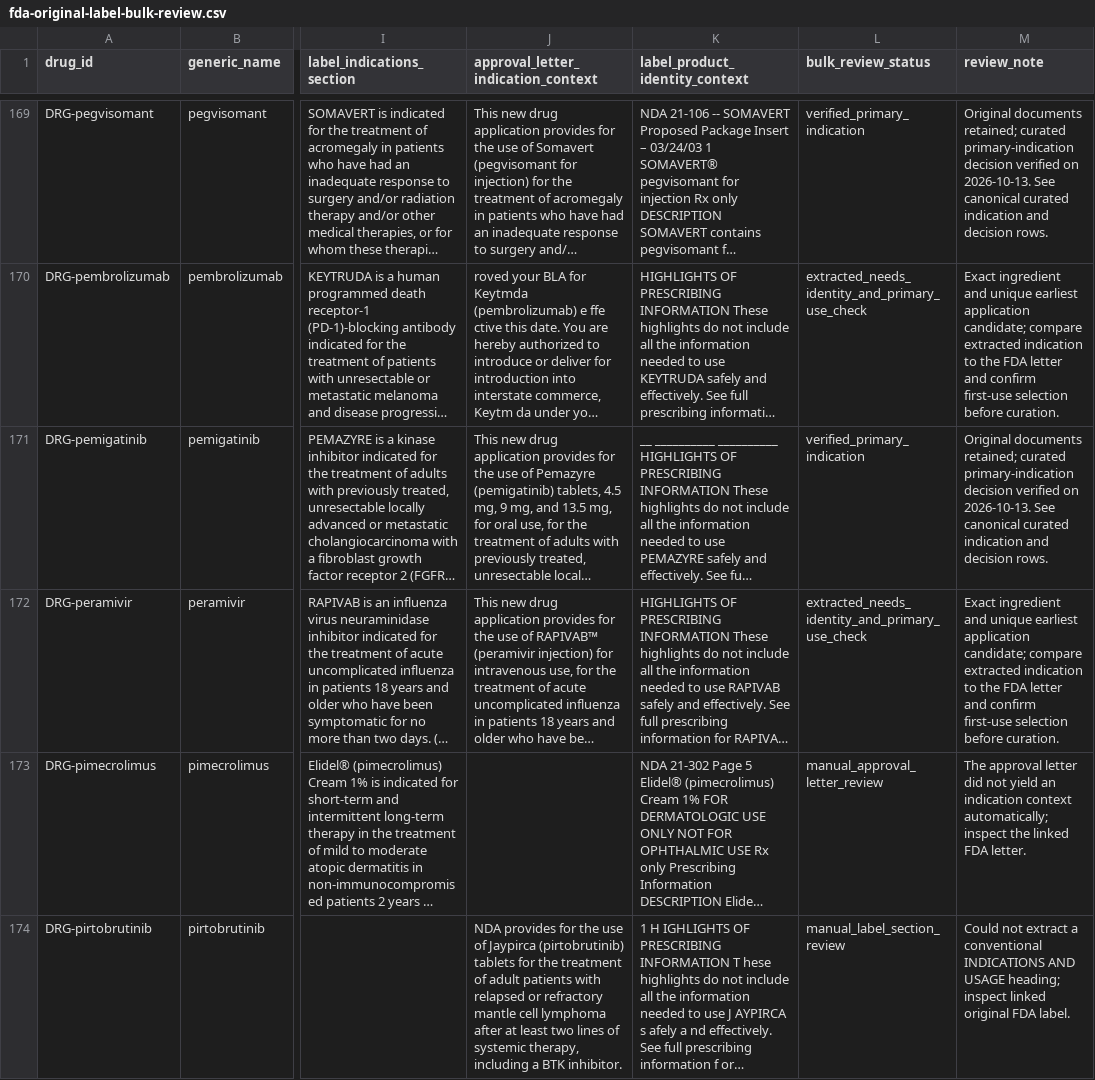
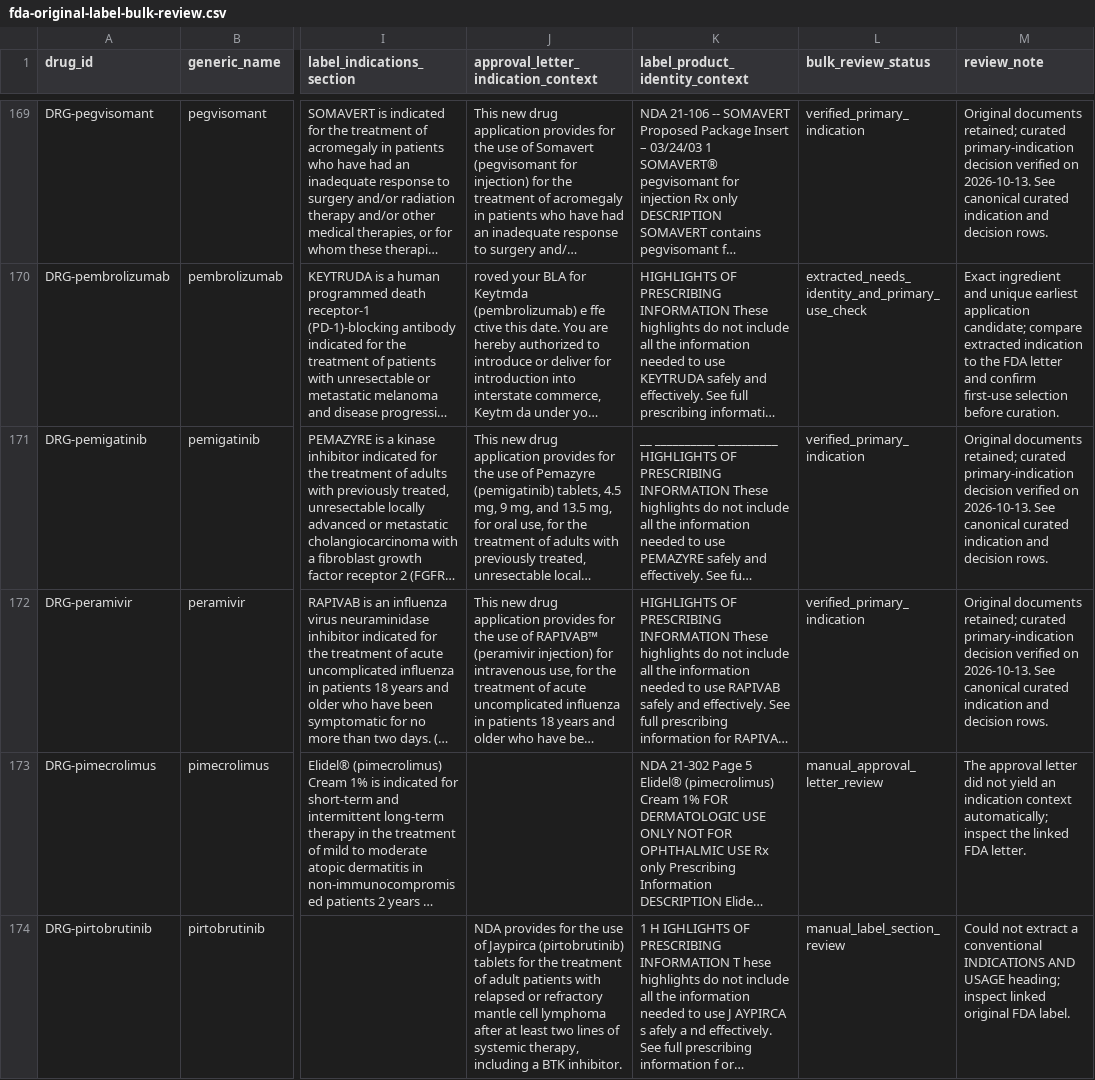
Before and after one commit to ichunglo/ichunglo.github.io, a CSV file: data/generated/fda-original-label-bulk-review.csv, drawn as a sheet; only a part is shown, gaps mark what is left out; long unchanged cells end in …; the diff covers the shown part only; the diff names each change by its address in the sheet, - before the commit and + after, or states it on an @@ line.

Commit message:
Publish current FDA indication coverage

```diff
--- a/data/generated/fda-original-label-bulk-review.csv
+++ b/data/generated/fda-original-label-bulk-review.csv
-L172 (bulk_review_status): extracted_needs_identity_and_primary_use_check
+L172 (bulk_review_status): verified_primary_indication
-M172 (review_note): Exact ingredient and unique earliest application candidate; compare extracted indication to the FDA letter and confirm first-use selection before curation.
+M172 (review_note): Original documents retained; curated primary-indication decision verified on 2026-10-13. See canonical curated indication and decision rows.
```
Also changed, not shown: 74 edited cells elsewhere in this file, 13 other files.
